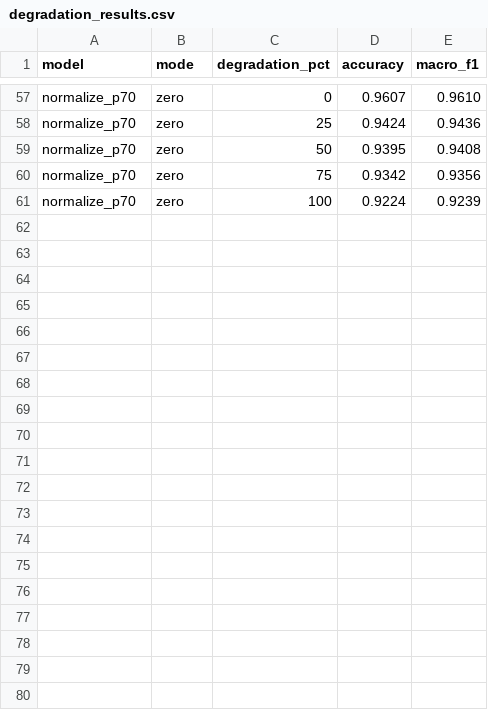
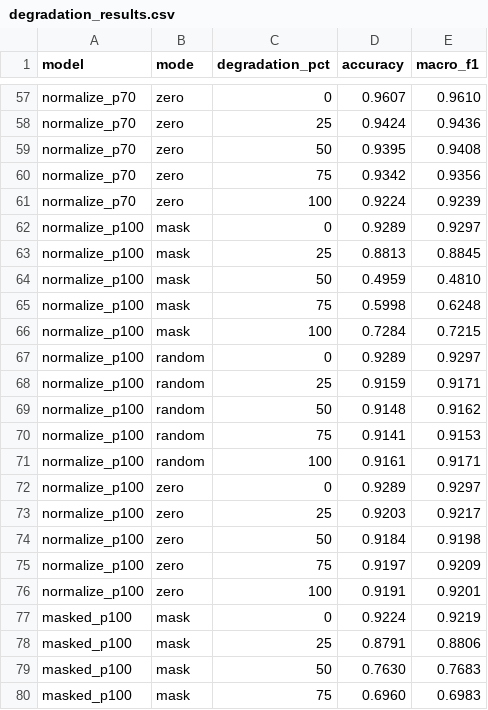
Before and after one commit to amurshid/selective-masking-etbert, a CSV file: results/degradation_results.csv, drawn as a sheet; only a part is shown, gaps mark what is left out; the diff covers the shown part only; the diff names each change by its address in the sheet, - before the commit and + after, or states it on an @@ line.

Commit message:
Add deterministic suppression endpoints to degradation results
Extends the matrix with normalize_p100 and masked_p100 across all three
corruption modes and five intensity levels.

Both endpoints fail asymmetrically, each fragile to the corruption it
was not trained on. normalize_p100 saw only the canonical 0000 header
and drops to 0.481 macro-F1 at 50% omission, below the unregularized
baseline at the same level; masked_p100 saw only [MASK] and holds 0.768
there. Neither matches its p=0.7 counterpart under omission at any
level.

```diff
--- a/results/degradation_results.csv
+++ b/results/degradation_results.csv
+row 62: normalize_p100 | mask | 0 | 0.9289 | 0.9297
+row 63: normalize_p100 | mask | 25 | 0.8813 | 0.8845
+row 64: normalize_p100 | mask | 50 | 0.4959 | 0.4810
+row 65: normalize_p100 | mask | 75 | 0.5998 | 0.6248
+row 66: normalize_p100 | mask | 100 | 0.7284 | 0.7215
+row 67: normalize_p100 | random | 0 | 0.9289 | 0.9297
+row 68: normalize_p100 | random | 25 | 0.9159 | 0.9171
+row 69: normalize_p100 | random | 50 | 0.9148 | 0.9162
+row 70: normalize_p100 | random | 75 | 0.9141 | 0.9153
+row 71: normalize_p100 | random | 100 | 0.9161 | 0.9171
+row 72: normalize_p100 | zero | 0 | 0.9289 | 0.9297
+row 73: normalize_p100 | zero | 25 | 0.9203 | 0.9217
+row 74: normalize_p100 | zero | 50 | 0.9184 | 0.9198
+row 75: normalize_p100 | zero | 75 | 0.9197 | 0.9209
+row 76: normalize_p100 | zero | 100 | 0.9191 | 0.9201
+row 77: masked_p100 | mask | 0 | 0.9224 | 0.9219
+row 78: masked_p100 | mask | 25 | 0.8791 | 0.8806
+row 79: masked_p100 | mask | 50 | 0.7630 | 0.7683
+row 80: masked_p100 | mask | 75 | 0.6960 | 0.6983
```
Also changed, not shown: 11 added rows elsewhere in this file.
